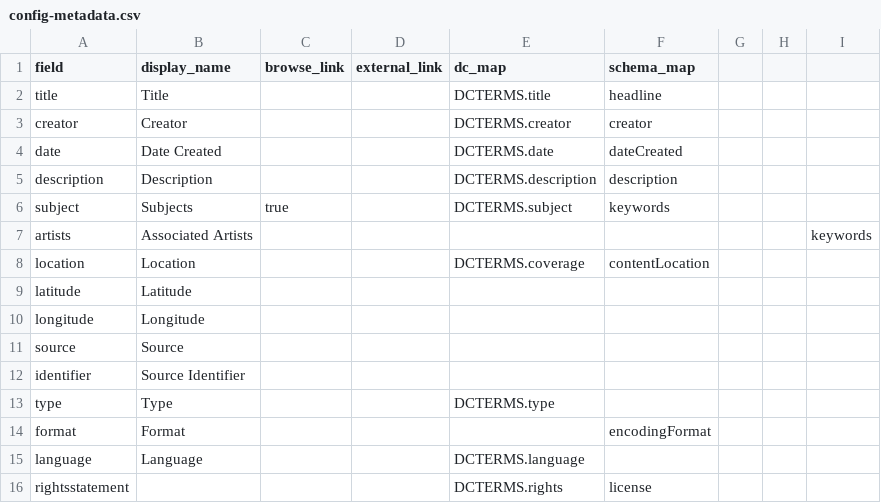
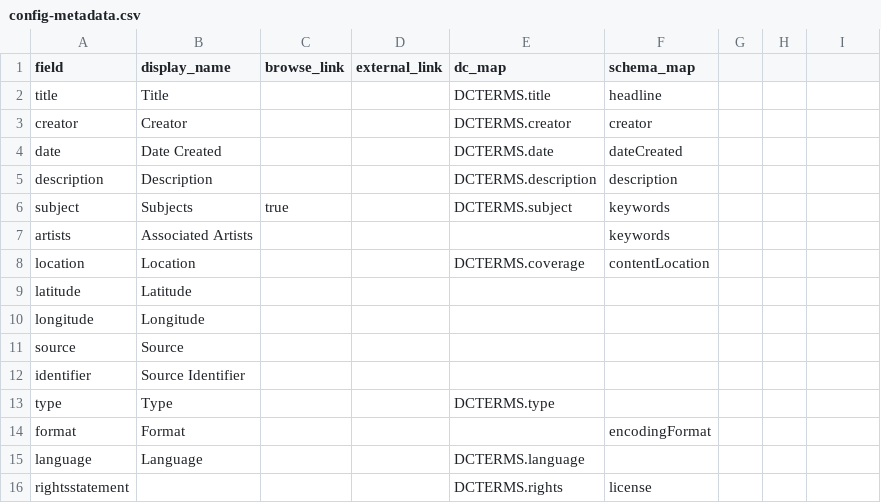
Before and after one commit to tmengelb/cb-pmcarchive, a CSV file: _data/config-metadata.csv, drawn as a sheet.

Commit message:
Correct column error

```diff
--- a/_data/config-metadata.csv
+++ b/_data/config-metadata.csv
@@ -6,3 +6,3 @@ description,Description,,,DCTERMS.description,description
 subject,Subjects,true,,DCTERMS.subject,keywords
-artists,Associated Artists,,,,,,,keywords
+artists,Associated Artists,,,,keywords
 location,Location,,,DCTERMS.coverage,contentLocation
```
